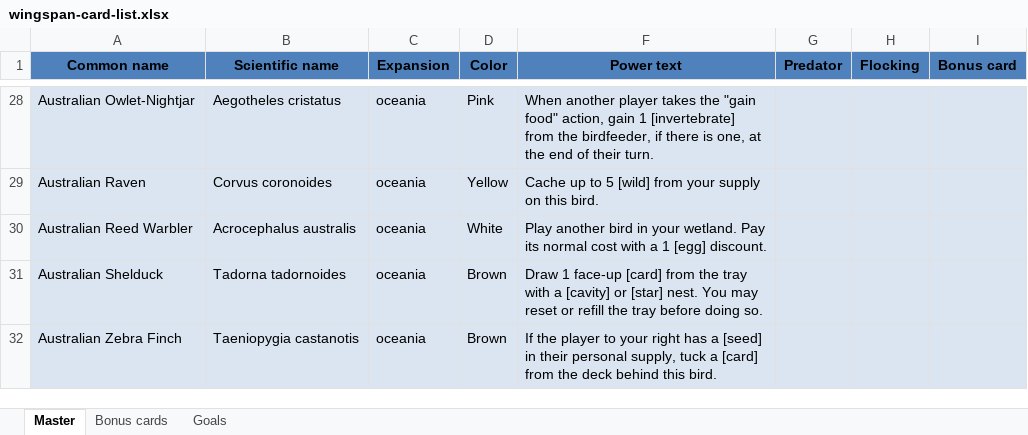
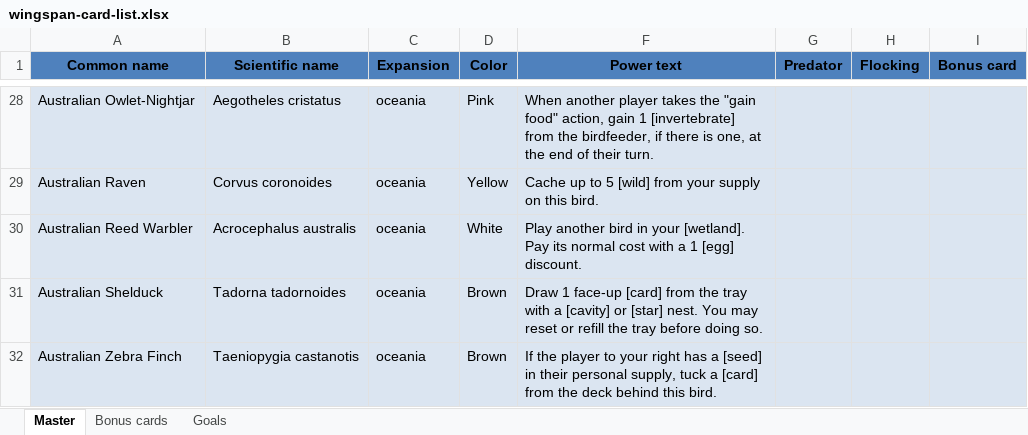
Before and after one commit to navarog/wingsearch, an Excel workbook: scripts/wingspan-card-list.xlsx, sheet Master, drawn as a sheet; only a part is shown, gaps mark what is left out; values as stored, in another font and other column widths than the file's, no borders; charts and pictures and conditional formats not drawn; the diff names each change by its address in the sheet, - before the commit and + after, or states it on an @@ line.

```diff
--- a/scripts/wingspan-card-list.xlsx (sheet Master)
+++ b/scripts/wingspan-card-list.xlsx (sheet Master)
-F30 (Power text): …in your wetland. Pay its…
+F30 (Power text): …in your [wetland]. Pay its…
```
Also changed, not shown: i18n/de.xlsx, i18n/pl.xlsx, 16 other files.
